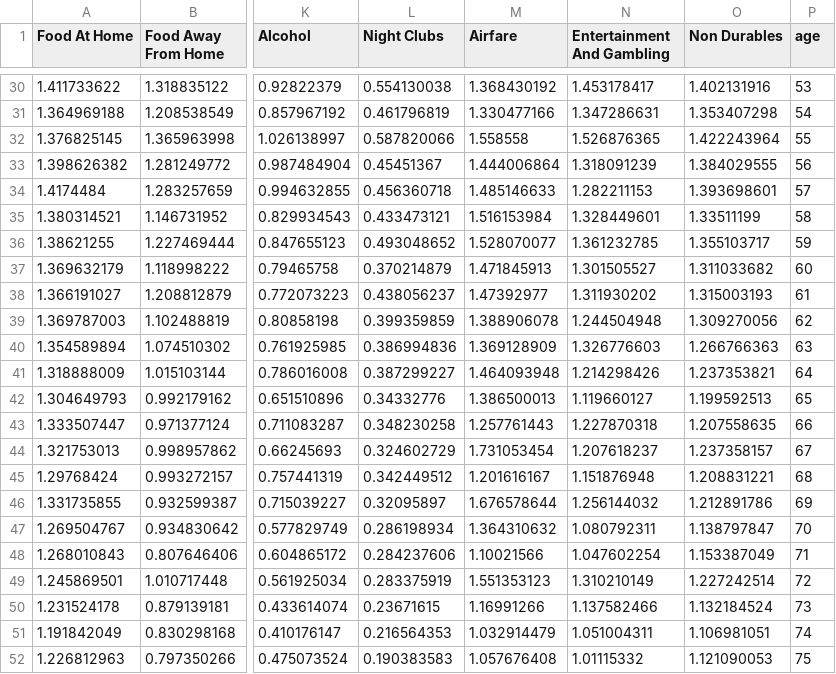
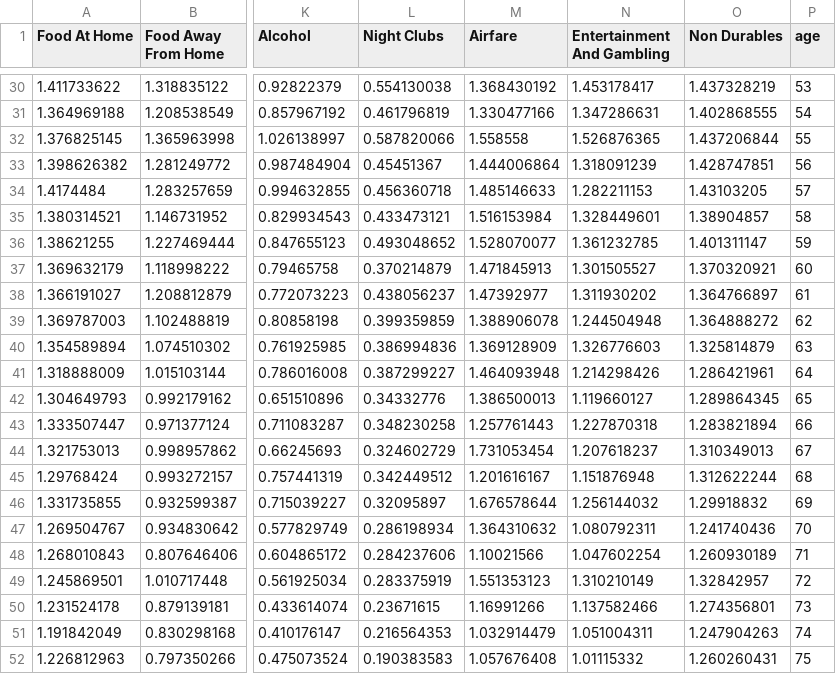
Before and after one commit to nprapps/dailygraphics, a CSV file: www/graphics/lifecyle-consump/biglevel2.csv, drawn as a sheet; only a part is shown, gaps mark what is left out; the diff covers the shown part only; the diff names each change by its address in the sheet, - before the commit and + after, or states it on an @@ line.

```diff
--- a/www/graphics/lifecyle-consump/biglevel2.csv
+++ b/www/graphics/lifecyle-consump/biglevel2.csv
-O30 (Non Durables): 1.402131916
+O30 (Non Durables): 1.437328219
-O31 (Non Durables): 1.353407298
+O31 (Non Durables): 1.402868555
-O32 (Non Durables): 1.422243964
+O32 (Non Durables): 1.437206844
-O33 (Non Durables): 1.384029555
+O33 (Non Durables): 1.428747851
-O34 (Non Durables): 1.393698601
+O34 (Non Durables): 1.43103205
-O35 (Non Durables): 1.33511199
+O35 (Non Durables): 1.38904857
-O36 (Non Durables): 1.355103717
+O36 (Non Durables): 1.401311147
-O37 (Non Durables): 1.311033682
+O37 (Non Durables): 1.370320921
-O38 (Non Durables): 1.315003193
+O38 (Non Durables): 1.364766897
-O39 (Non Durables): 1.309270056
+O39 (Non Durables): 1.364888272
-O40 (Non Durables): 1.266766363
+O40 (Non Durables): 1.325814879
-O41 (Non Durables): 1.237353821
+O41 (Non Durables): 1.286421961
-O42 (Non Durables): 1.199592513
+O42 (Non Durables): 1.289864345
-O43 (Non Durables): 1.207558635
+O43 (Non Durables): 1.283821894
-O44 (Non Durables): 1.237358157
+O44 (Non Durables): 1.310349013
-O45 (Non Durables): 1.208831221
+O45 (Non Durables): 1.312622244
-O46 (Non Durables): 1.212891786
+O46 (Non Durables): 1.29918832
-O47 (Non Durables): 1.138797847
+O47 (Non Durables): 1.241740436
-O48 (Non Durables): 1.153387049
+O48 (Non Durables): 1.260930189
-O49 (Non Durables): 1.227242514
+O49 (Non Durables): 1.32842957
-O50 (Non Durables): 1.132184524
+O50 (Non Durables): 1.274356801
-O51 (Non Durables): 1.106981051
+O51 (Non Durables): 1.247904263
-O52 (Non Durables): 1.121090053
+O52 (Non Durables): 1.260260431
```
Also changed, not shown: 27 edited cells elsewhere in this file, 1 other file.
